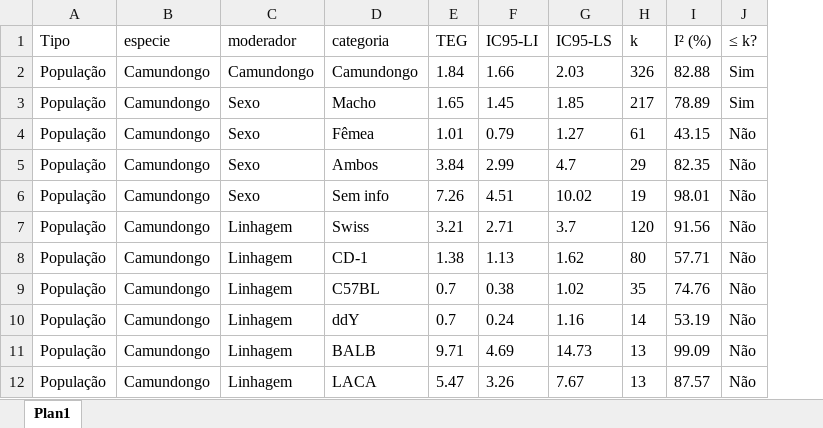
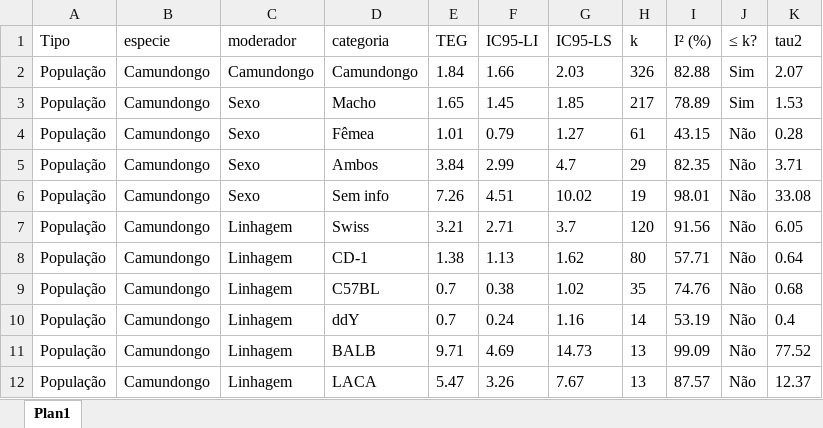
Before and after one commit to tamimart/DissAnalysis, an Excel workbook: data/subgruposppt.xlsx, sheet Plan1, drawn as a sheet; only a part is shown; values as stored, in another font and other column widths than the file's, no borders; the diff names each change by its address in the sheet, - before the commit and + after, or states it on an @@ line.

```diff
--- a/data/subgruposppt.xlsx (sheet Plan1)
+++ b/data/subgruposppt.xlsx (sheet Plan1)
+column K (tau2), rows 2-12: 2.07 | 1.53 | 0.28 | 3.71 | 33.08 | 6.05 | 0.64 | 0.68 | 0.4 | 77.52 | 12.37
```
Also changed, not shown: 8 other files.
